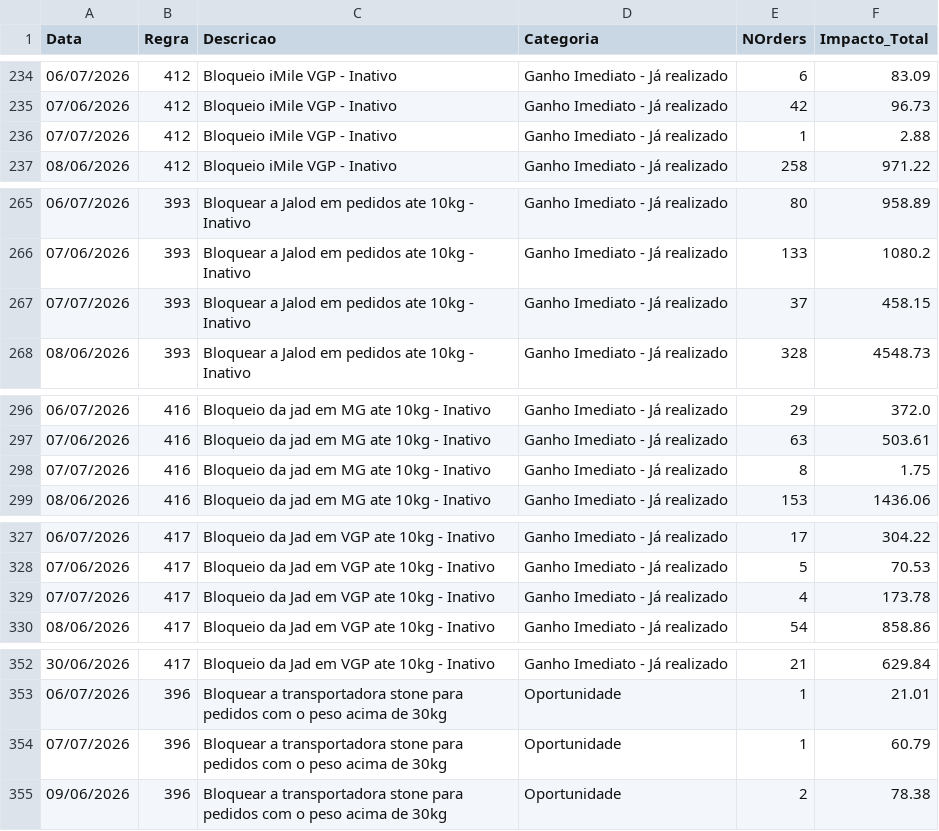
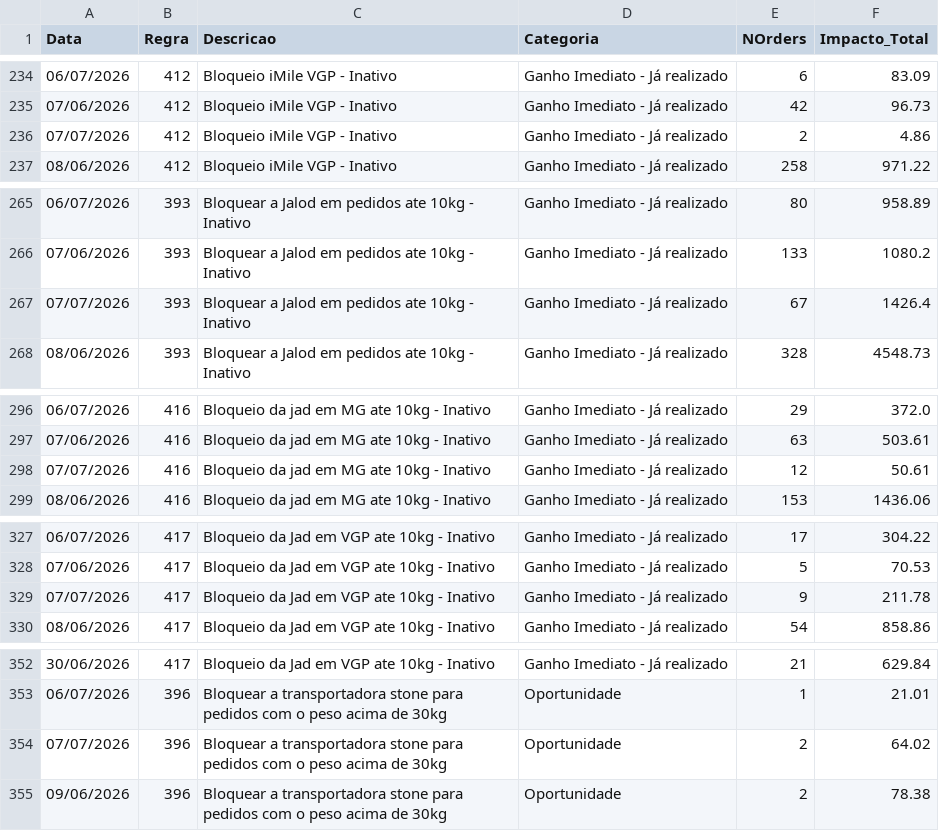
Before and after one commit to Renato-Donadel/monitor-pedidos, a CSV file: data/Impacto_Financeiro.csv, drawn as a sheet; only a part is shown, gaps mark what is left out; the diff covers the shown part only.

```diff
--- a/data/Impacto_Financeiro.csv
+++ b/data/Impacto_Financeiro.csv
@@ -235,3 +235,3 @@ Data;Regra;Descricao;Categoria;NOrders;Impacto_Total
 07/06/2026;412;Bloqueio iMile VGP - Inativo;Ganho Imediato - Já realizado;42;96.73
-07/07/2026;412;Bloqueio iMile VGP - Inativo;Ganho Imediato - Já realizado;1;2.88
+07/07/2026;412;Bloqueio iMile VGP - Inativo;Ganho Imediato - Já realizado;2;4.86
 08/06/2026;412;Bloqueio iMile VGP - Inativo;Ganho Imediato - Já realizado;258;971.22
@@ -266,3 +266,3 @@ Data;Regra;Descricao;Categoria;NOrders;Impacto_Total
 07/06/2026;393;Bloquear a Jalod em pedidos ate 10kg - Inativo;Ganho Imediato - Já realizado;133;1080.2
-07/07/2026;393;Bloquear a Jalod em pedidos ate 10kg - Inativo;Ganho Imediato - Já realizado;37;458.15
+07/07/2026;393;Bloquear a Jalod em pedidos ate 10kg - Inativo;Ganho Imediato - Já realizado;67;1426.4
 08/06/2026;393;Bloquear a Jalod em pedidos ate 10kg - Inativo;Ganho Imediato - Já realizado;328;4548.73
@@ -297,3 +297,3 @@ Data;Regra;Descricao;Categoria;NOrders;Impacto_Total
 07/06/2026;416;Bloqueio da jad em MG ate 10kg - Inativo;Ganho Imediato - Já realizado;63;503.61
-07/07/2026;416;Bloqueio da jad em MG ate 10kg - Inativo;Ganho Imediato - Já realizado;8;1.75
+07/07/2026;416;Bloqueio da jad em MG ate 10kg - Inativo;Ganho Imediato - Já realizado;12;50.61
 08/06/2026;416;Bloqueio da jad em MG ate 10kg - Inativo;Ganho Imediato - Já realizado;153;1436.06
@@ -328,3 +328,3 @@ Data;Regra;Descricao;Categoria;NOrders;Impacto_Total
 07/06/2026;417;Bloqueio da Jad em VGP ate 10kg - Inativo;Ganho Imediato - Já realizado;5;70.53
-07/07/2026;417;Bloqueio da Jad em VGP ate 10kg - Inativo;Ganho Imediato - Já realizado;4;173.78
+07/07/2026;417;Bloqueio da Jad em VGP ate 10kg - Inativo;Ganho Imediato - Já realizado;9;211.78
 08/06/2026;417;Bloqueio da Jad em VGP ate 10kg - Inativo;Ganho Imediato - Já realizado;54;858.86
@@ -353,3 +353,3 @@ Data;Regra;Descricao;Categoria;NOrders;Impacto_Total
 06/07/2026;396;Bloquear a transportadora stone para pedidos com o peso acima de 30kg;Oportunidade;1;21.01
-07/07/2026;396;Bloquear a transportadora stone para pedidos com o peso acima de 30kg;Oportunidade;1;60.79
+07/07/2026;396;Bloquear a transportadora stone para pedidos com o peso acima de 30kg;Oportunidade;2;64.02
 09/06/2026;396;Bloquear a transportadora stone para pedidos com o peso acima de 30kg;Oportunidade;2;78.38
```
Also changed, not shown: 2 added rows and 24 edited cells elsewhere in this file, 4 other files.
